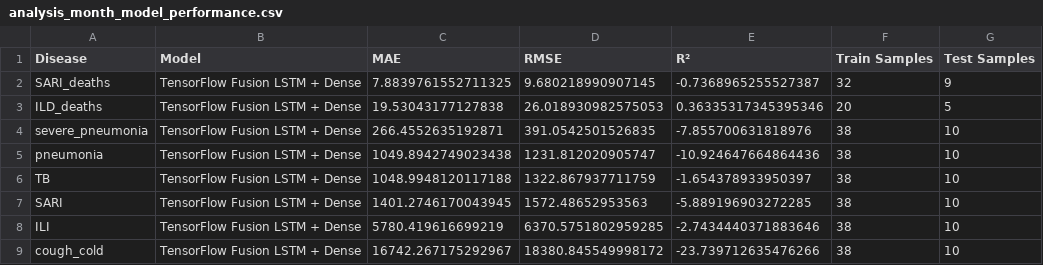
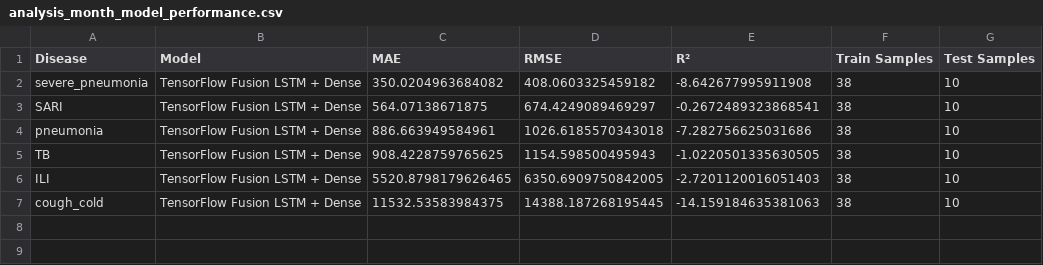
Before and after one commit to Mudarshiru/TimeSeriesAnalysisTutorial, a CSV file: results/analysis_month_model_performance.csv, drawn as a sheet.

```diff
--- a/results/analysis_month_model_performance.csv
+++ b/results/analysis_month_model_performance.csv
@@ -1,9 +1,7 @@
 Disease,Model,MAE,RMSE,R²,Train Samples,Test Samples
-SARI_deaths,TensorFlow Fusion LSTM + Dense,7.8839761552711325,9.680218990907145,-0.7368965255527387,32,9
-ILD_deaths,TensorFlow Fusion LSTM + Dense,19.53043177127838,26.018930982575053,0.36335317345395346,20,5
-severe_pneumonia,TensorFlow Fusion LSTM + Dense,266.4552635192871,391.0542501526835,-7.855700631818976,38,10
-pneumonia,TensorFlow Fusion LSTM + Dense,1049.8942749023438,1231.812020905747,-10.924647664864436,38,10
-TB,TensorFlow Fusion LSTM + Dense,1048.9948120117188,1322.867937711759,-1.654378933950397,38,10
-SARI,TensorFlow Fusion LSTM + Dense,1401.2746170043945,1572.48652953563,-5.889196903272285,38,10
-ILI,TensorFlow Fusion LSTM + Dense,5780.419616699219,6370.5751802959285,-2.7434440371883646,38,10
-cough_cold,TensorFlow Fusion LSTM + Dense,16742.267175292967,18380.845549998172,-23.739712635476266,38,10
+severe_pneumonia,TensorFlow Fusion LSTM + Dense,350.0204963684082,408.0603325459182,-8.642677995911908,38,10
+SARI,TensorFlow Fusion LSTM + Dense,564.07138671875,674.4249089469297,-0.2672489323868541,38,10
+pneumonia,TensorFlow Fusion LSTM + Dense,886.663949584961,1026.6185570343018,-7.282756625031686,38,10
+TB,TensorFlow Fusion LSTM + Dense,908.4228759765625,1154.598500495943,-1.0220501335630505,38,10
+ILI,TensorFlow Fusion LSTM + Dense,5520.8798179626465,6350.6909750842005,-2.7201120016051403,38,10
+cough_cold,TensorFlow Fusion LSTM + Dense,11532.53583984375,14388.187268195445,-14.159184635381063,38,10
```
Also changed, not shown: data/merged_climate_respiratory_monthly.csv, results/analysis_intervention_scenarios.csv, 12 other files.
